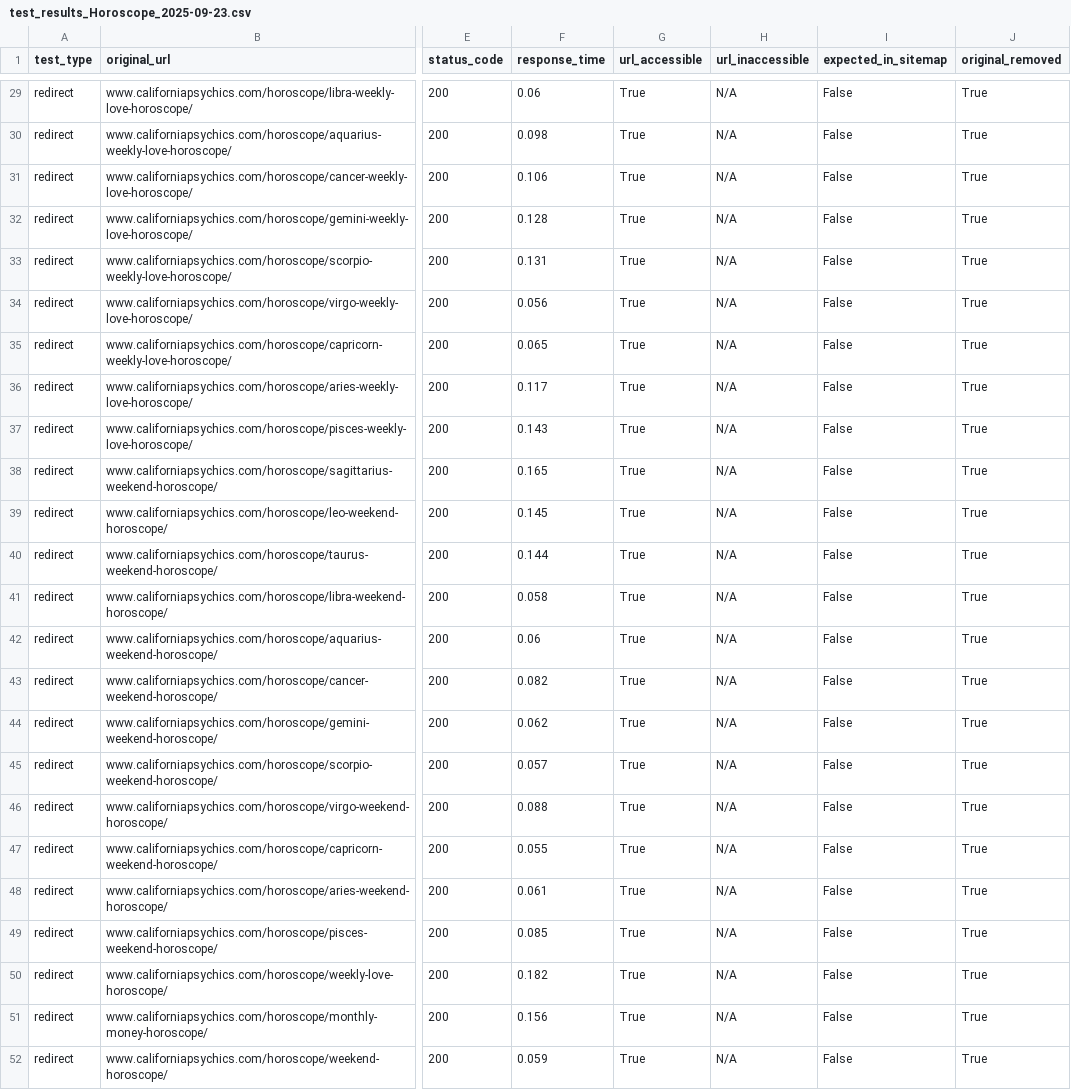
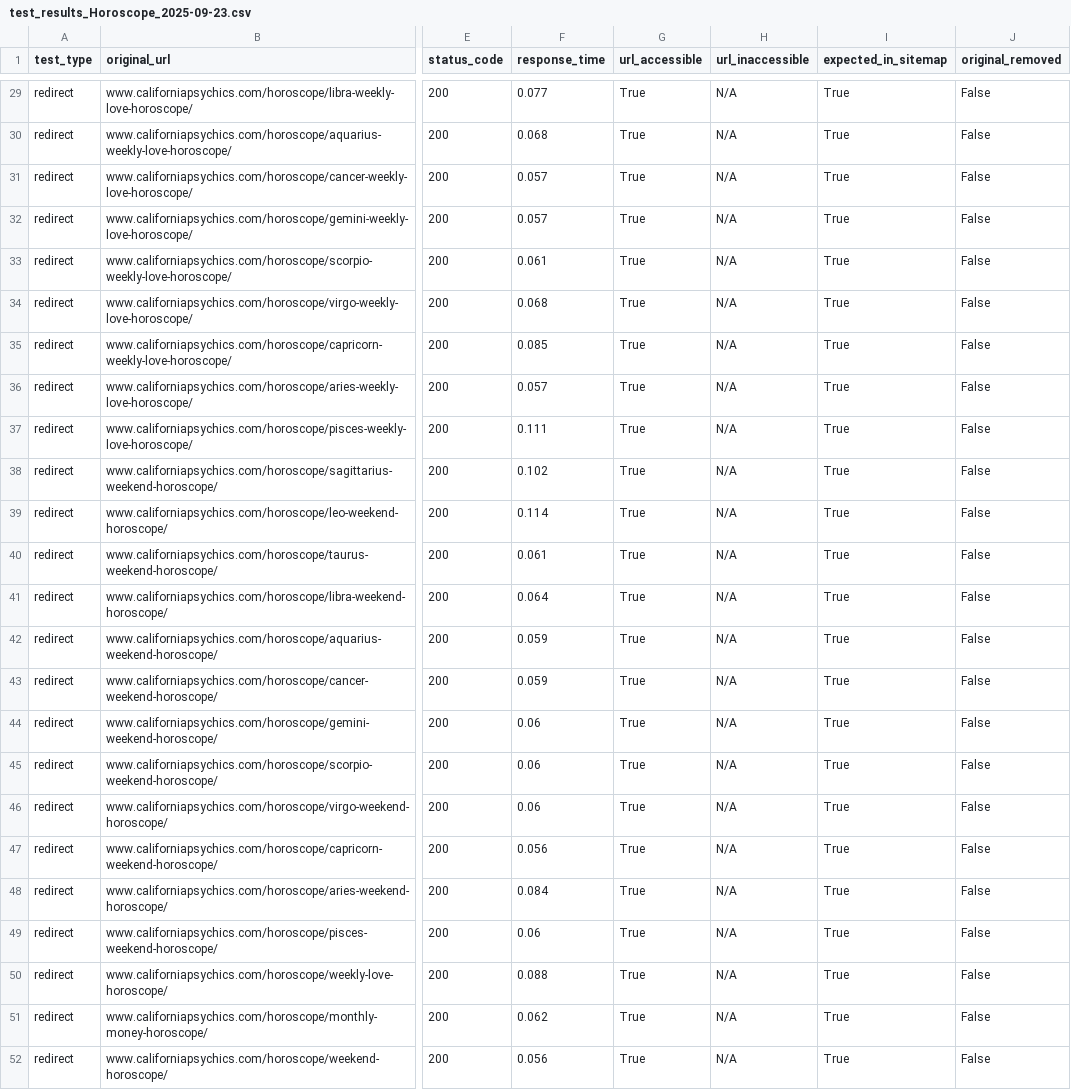
Before and after one commit to maxklimen/marina-tests, a CSV file: output/test_results_Horoscope_2025-09-23.csv, drawn as a sheet; only a part is shown, gaps mark what is left out; the diff covers the shown part only; the diff names each change by its address in the sheet, - before the commit and + after, or states it on an @@ line.

```diff
--- a/output/test_results_Horoscope_2025-09-23.csv
+++ b/output/test_results_Horoscope_2025-09-23.csv
-F29 (response_time): 0.06
+F29 (response_time): 0.077
-I29:I52 (expected_in_sitemap): False
+I29:I52 (expected_in_sitemap): True
-J29:J52 (original_removed): True
+J29:J52 (original_removed): False
-F30 (response_time): 0.098
+F30 (response_time): 0.068
-F31 (response_time): 0.106
+F31 (response_time): 0.057
-F32 (response_time): 0.128
+F32 (response_time): 0.057
-F33 (response_time): 0.131
+F33 (response_time): 0.061
-F34 (response_time): 0.056
+F34 (response_time): 0.068
-F35 (response_time): 0.065
+F35 (response_time): 0.085
-F36 (response_time): 0.117
+F36 (response_time): 0.057
-F37 (response_time): 0.143
+F37 (response_time): 0.111
-F38 (response_time): 0.165
+F38 (response_time): 0.102
-F39 (response_time): 0.145
+F39 (response_time): 0.114
-F40 (response_time): 0.144
+F40 (response_time): 0.061
-F41 (response_time): 0.058
+F41 (response_time): 0.064
-F42 (response_time): 0.06
+F42 (response_time): 0.059
-F43 (response_time): 0.082
+F43 (response_time): 0.059
-F44 (response_time): 0.062
+F44 (response_time): 0.06
-F45 (response_time): 0.057
+F45 (response_time): 0.06
-F46 (response_time): 0.088
+F46 (response_time): 0.06
-F47 (response_time): 0.055
+F47 (response_time): 0.056
-F48 (response_time): 0.061
+F48 (response_time): 0.084
-F49 (response_time): 0.085
+F49 (response_time): 0.06
-F50 (response_time): 0.182
+F50 (response_time): 0.088
-F51 (response_time): 0.156
+F51 (response_time): 0.062
-F52 (response_time): 0.059
+F52 (response_time): 0.056
```
Also changed, not shown: 69 edited cells elsewhere in this file, 7 other files.
